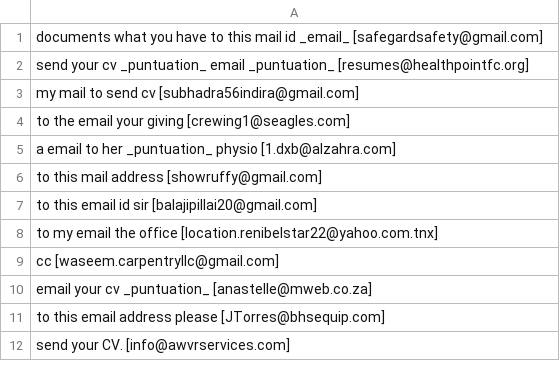
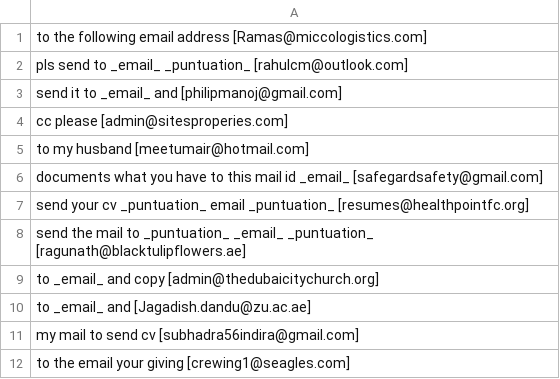
Before and after one commit to shinew13/sms_indicators_en, a CSV file: document_transfer_to_email_context_indicator.csv, drawn as a sheet; only a part is shown; the shorter side is filled out with more unchanged rows.

Commit message:
Update document_transfer_to_email_context_indicator.csv

```diff
--- a/document_transfer_to_email_context_indicator.csv
+++ b/document_transfer_to_email_context_indicator.csv
@@ -1,3 +1,11 @@
+to the following email address [Ramas@miccologistics.com]
+pls send to _email_ _puntuation_ [rahulcm@outlook.com]
+send it to _email_ and [philipmanoj@gmail.com]
+cc please [admin@sitesproperies.com]
+to my husband [meetumair@hotmail.com]
 documents what you have to this mail id _email_ [safegardsafety@gmail.com]
 send your cv _puntuation_ email _puntuation_ [resumes@healthpointfc.org]
+send the mail to _puntuation_ _email_ _puntuation_ [ragunath@blacktulipflowers.ae]
+to _email_ and copy [admin@thedubaicitychurch.org]
+to _email_ and [Jagadish.dandu@zu.ac.ae]
 my mail to send cv [subhadra56indira@gmail.com]
```
